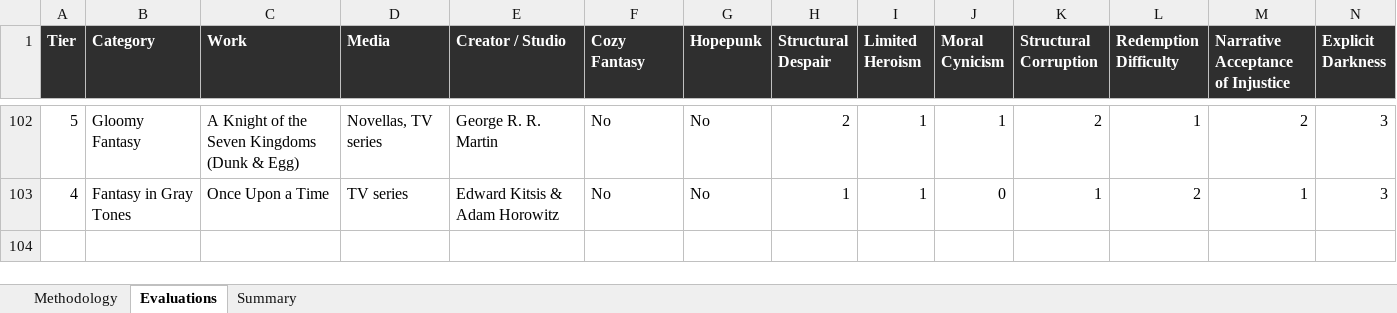
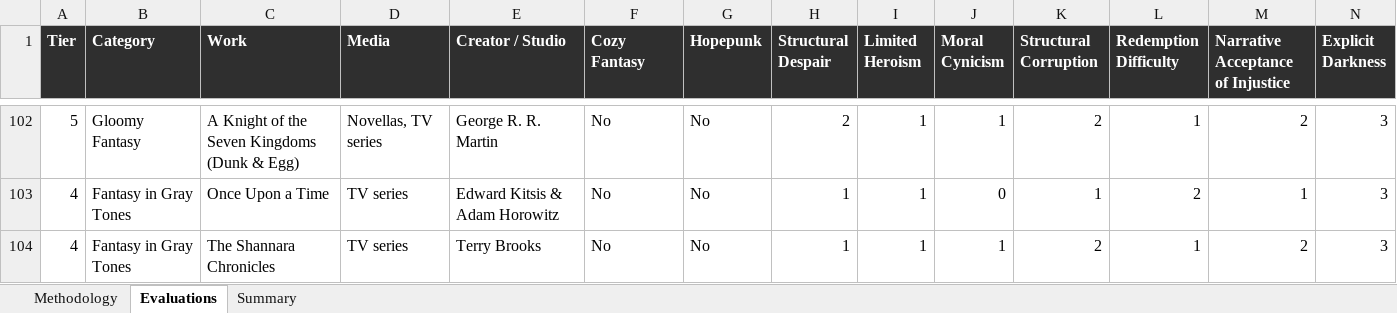
Before and after one commit to refo44/fantasy-darkness-scale, an Excel workbook: Fantasy_Grimdark_Scale_v2_WIP.xlsx, sheet Evaluations, drawn as a sheet; only a part is shown, gaps mark what is left out; values as stored, in another font and other column widths than the file's, no borders; rows hold the shown columns only; the diff names each change by its address in the sheet, - before the commit and + after, or states it on an @@ line.

```diff
--- a/Fantasy_Grimdark_Scale_v2_WIP.xlsx (sheet Evaluations)
+++ b/Fantasy_Grimdark_Scale_v2_WIP.xlsx (sheet Evaluations)
+row 104: 4 | Fantasy in Gray Tones | The Shannara Chronicles | TV series | Terry Brooks | No | No | 1 | 1 | 1 | 2 | 1 | 2 | 3
```
Also changed, not shown: sheet Summary, 3 other files.
